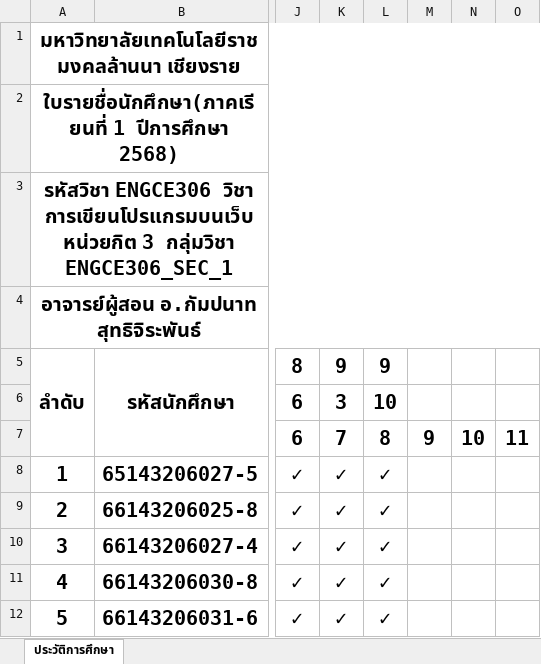
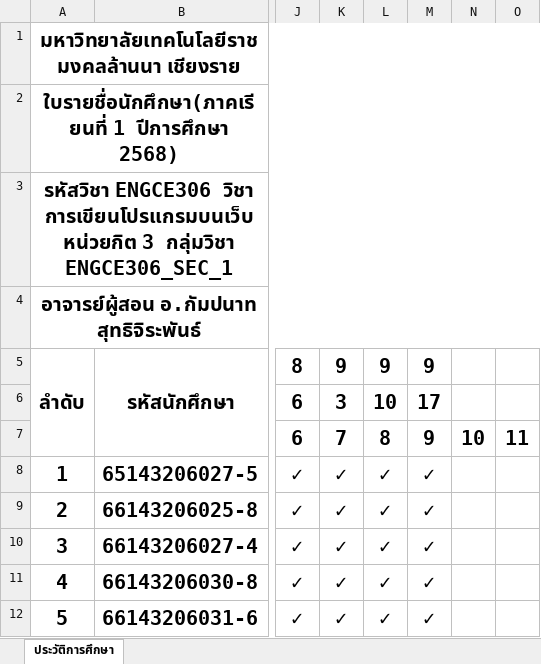
Before and after one commit to KungLobster69/WORK, an Excel workbook: RMUTL_WORK/Teaching work/2025/เทอม_01/ENGCE306_Web Programming_การเขียนโปรแกรมบนเว็บ/CHECK_306.xlsx, sheet ประวัติการศึกษา, drawn as a sheet; only a part is shown, gaps mark what is left out; values as stored, in another font and other column widths than the file's, no borders; the diff names each change by its address in the sheet, - before the commit and + after, or states it on an @@ line.

Commit message:
Update CHECK_306.xlsx

```diff
--- a/RMUTL_WORK/Teaching work/2025/เทอม_01/ENGCE306_Web Programming_การเขียนโปรแกรมบนเว็บ/CHECK_306.xlsx (sheet ประวัติการศึกษา)
+++ b/RMUTL_WORK/Teaching work/2025/เทอม_01/ENGCE306_Web Programming_การเขียนโปรแกรมบนเว็บ/CHECK_306.xlsx (sheet ประวัติการศึกษา)
-M5: (empty)
+M5: 9
-M6: (empty)
+M6: 17
-M8:M12: (empty)
+M8:M12: ✓
```
